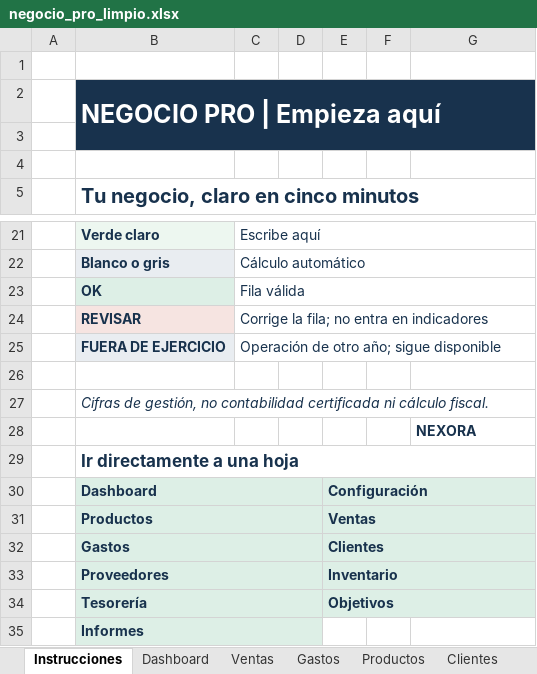
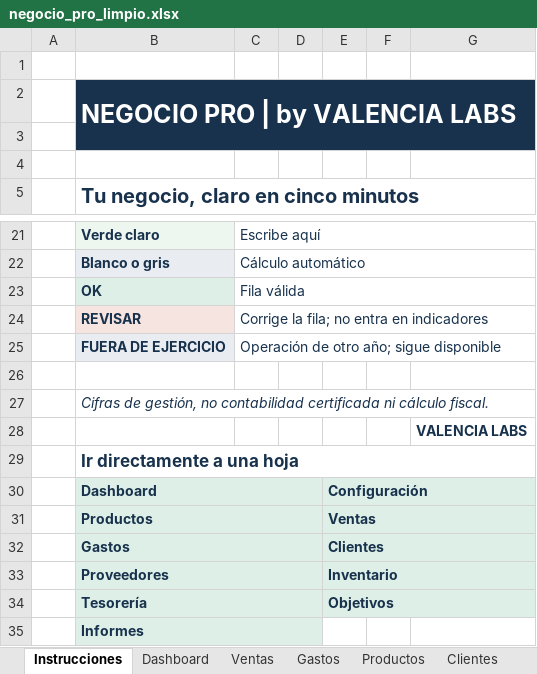
Before and after one commit to rederbeats/negocio-pro, an Excel workbook: release/negocio_pro_limpio.xlsx, sheet Instrucciones, drawn as a sheet; only a part is shown, gaps mark what is left out; values as stored, in another font and other column widths than the file's, no borders; the diff names each change by its address in the sheet, - before the commit and + after, or states it on an @@ line.

Commit message:
Actualizar marca comercial a VALENCIA LABS

```diff
--- a/release/negocio_pro_limpio.xlsx (sheet Instrucciones)
+++ b/release/negocio_pro_limpio.xlsx (sheet Instrucciones)
-B2: NEGOCIO PRO | Empieza aquí
+B2: NEGOCIO PRO | by VALENCIA LABS
-G28: NEXORA
+G28: VALENCIA LABS
```
Also changed, not shown: sheet Dashboard, charts or pictures, dist/negocio_pro_demo.xlsx, dist/negocio_pro_limpio.xlsx, 7 other files.
